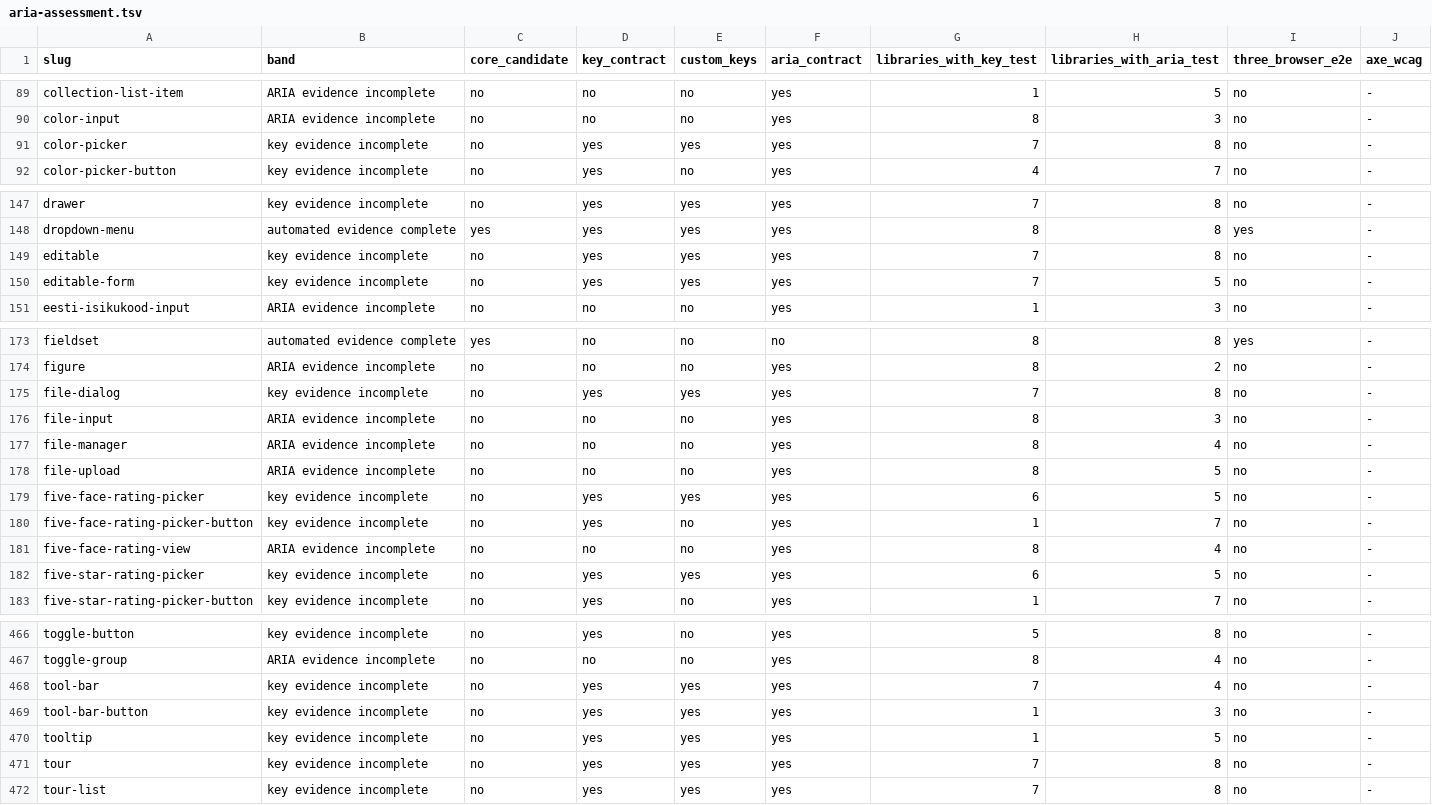
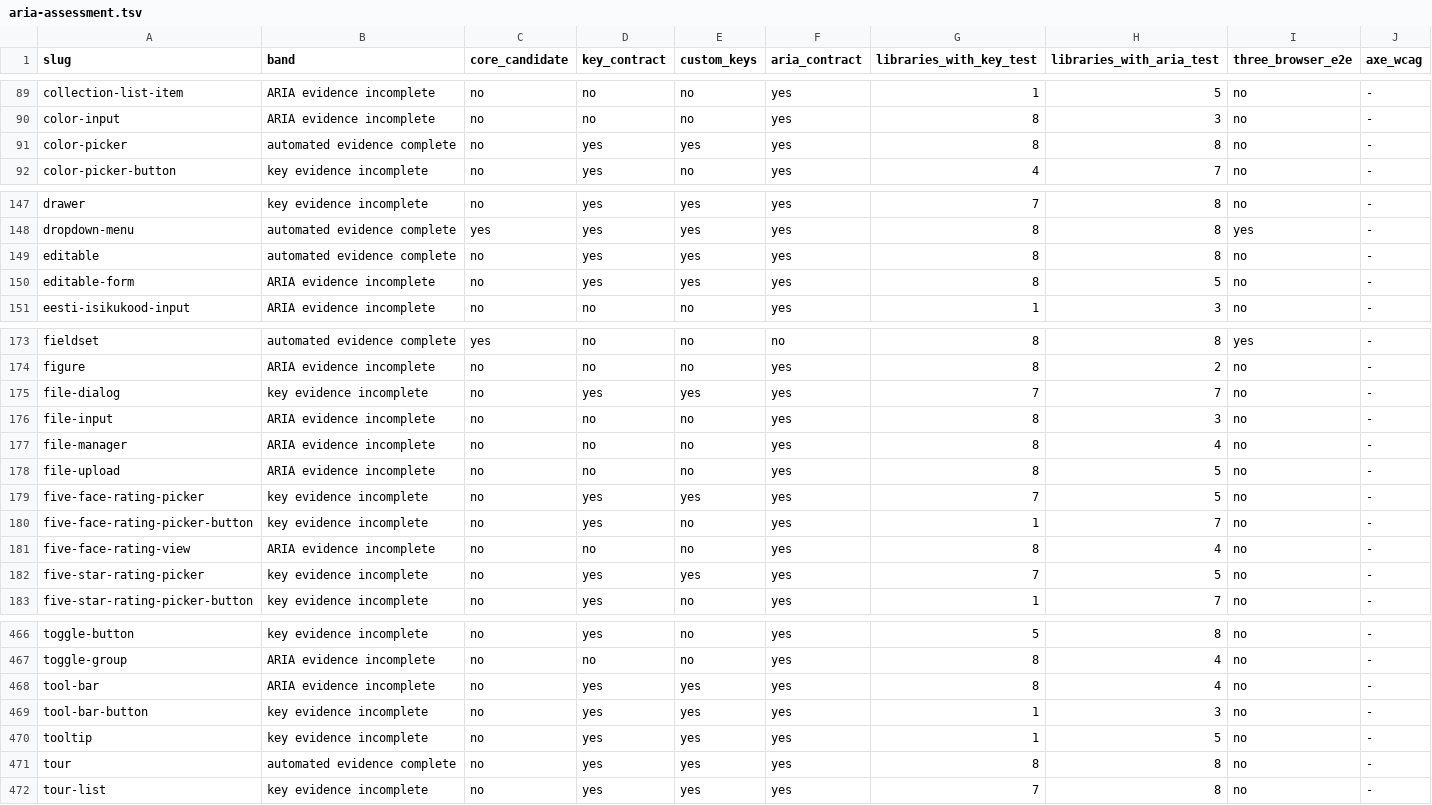
Before and after one commit to LilyDesignSystem/lily-design-system, a TSV file: docs/aria-assessment.tsv, drawn as a sheet; only a part is shown, gaps mark what is left out; the diff covers the shown part only.

```diff
--- a/docs/aria-assessment.tsv
+++ b/docs/aria-assessment.tsv
@@ -90,3 +90,3 @@ collection-list-item	ARIA evidence incomplete	no	no	no	yes	1	5	no	-
 color-input	ARIA evidence incomplete	no	no	no	yes	8	3	no	-
-color-picker	key evidence incomplete	no	yes	yes	yes	7	8	no	-
+color-picker	automated evidence complete	no	yes	yes	yes	8	8	no	-
 color-picker-button	key evidence incomplete	no	yes	no	yes	4	7	no	-
@@ -148,4 +148,4 @@ drawer	key evidence incomplete	no	yes	yes	yes	7	8	no	-
 dropdown-menu	automated evidence complete	yes	yes	yes	yes	8	8	yes	-
-editable	key evidence incomplete	no	yes	yes	yes	7	8	no	-
-editable-form	key evidence incomplete	no	yes	yes	yes	7	5	no	-
+editable	automated evidence complete	no	yes	yes	yes	8	8	no	-
+editable-form	ARIA evidence incomplete	no	yes	yes	yes	8	5	no	-
 eesti-isikukood-input	ARIA evidence incomplete	no	no	no	yes	1	3	no	-
@@ -174,3 +174,3 @@ fieldset	automated evidence complete	yes	no	no	no	8	8	yes	-
 figure	ARIA evidence incomplete	no	no	no	yes	8	2	no	-
-file-dialog	key evidence incomplete	no	yes	yes	yes	7	8	no	-
+file-dialog	key evidence incomplete	no	yes	yes	yes	7	7	no	-
 file-input	ARIA evidence incomplete	no	no	no	yes	8	3	no	-
@@ -178,6 +178,6 @@ file-manager	ARIA evidence incomplete	no	no	no	yes	8	4	no	-
 file-upload	ARIA evidence incomplete	no	no	no	yes	8	5	no	-
-five-face-rating-picker	key evidence incomplete	no	yes	yes	yes	6	5	no	-
+five-face-rating-picker	key evidence incomplete	no	yes	yes	yes	7	5	no	-
 five-face-rating-picker-button	key evidence incomplete	no	yes	no	yes	1	7	no	-
 five-face-rating-view	ARIA evidence incomplete	no	no	no	yes	8	4	no	-
-five-star-rating-picker	key evidence incomplete	no	yes	yes	yes	6	5	no	-
+five-star-rating-picker	key evidence incomplete	no	yes	yes	yes	7	5	no	-
 five-star-rating-picker-button	key evidence incomplete	no	yes	no	yes	1	7	no	-
@@ -467,6 +467,6 @@ toggle-button	key evidence incomplete	no	yes	no	yes	5	8	no	-
 toggle-group	ARIA evidence incomplete	no	no	no	yes	8	4	no	-
-tool-bar	key evidence incomplete	no	yes	yes	yes	7	4	no	-
+tool-bar	ARIA evidence incomplete	no	yes	yes	yes	8	4	no	-
 tool-bar-button	key evidence incomplete	no	yes	yes	yes	1	3	no	-
 tooltip	key evidence incomplete	no	yes	yes	yes	1	5	no	-
-tour	key evidence incomplete	no	yes	yes	yes	7	8	no	-
+tour	automated evidence complete	no	yes	yes	yes	8	8	no	-
 tour-list	key evidence incomplete	no	yes	yes	yes	7	8	no	-
```
Also changed, not shown: 20 edited cells elsewhere in this file, 56 other files.
